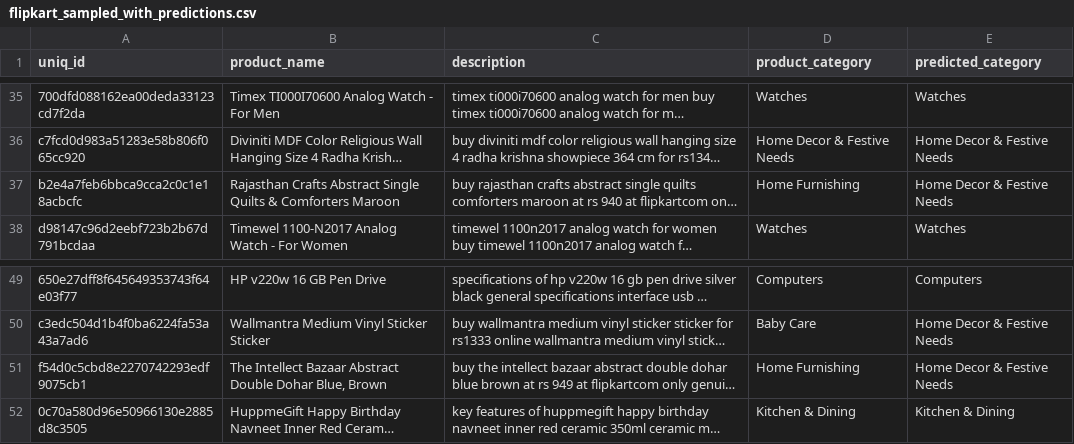
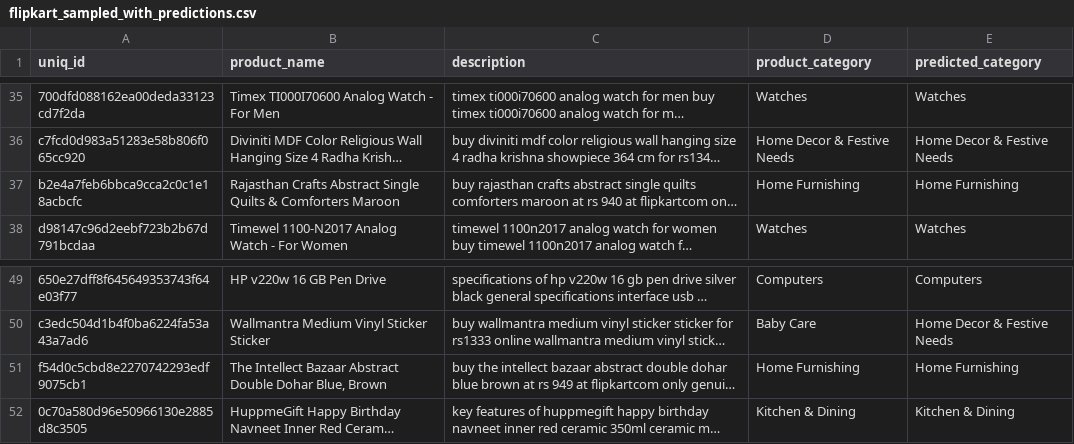
Before and after one commit to LEBOUCHER33/POC, a CSV file: Data/flipkart_sampled_with_predictions.csv, drawn as a sheet; only a part is shown, gaps mark what is left out; long unchanged cells end in …; the diff names each change by its address in the sheet, - before the commit and + after, or states it on an @@ line.

```diff
--- a/Data/flipkart_sampled_with_predictions.csv
+++ b/Data/flipkart_sampled_with_predictions.csv
-E37 (predicted_category): Home Decor & Festive Needs
+E37 (predicted_category): Home Furnishing
-E51 (predicted_category): Home Decor & Festive Needs
+E51 (predicted_category): Home Furnishing
```
Also changed, not shown: 6 other files.
